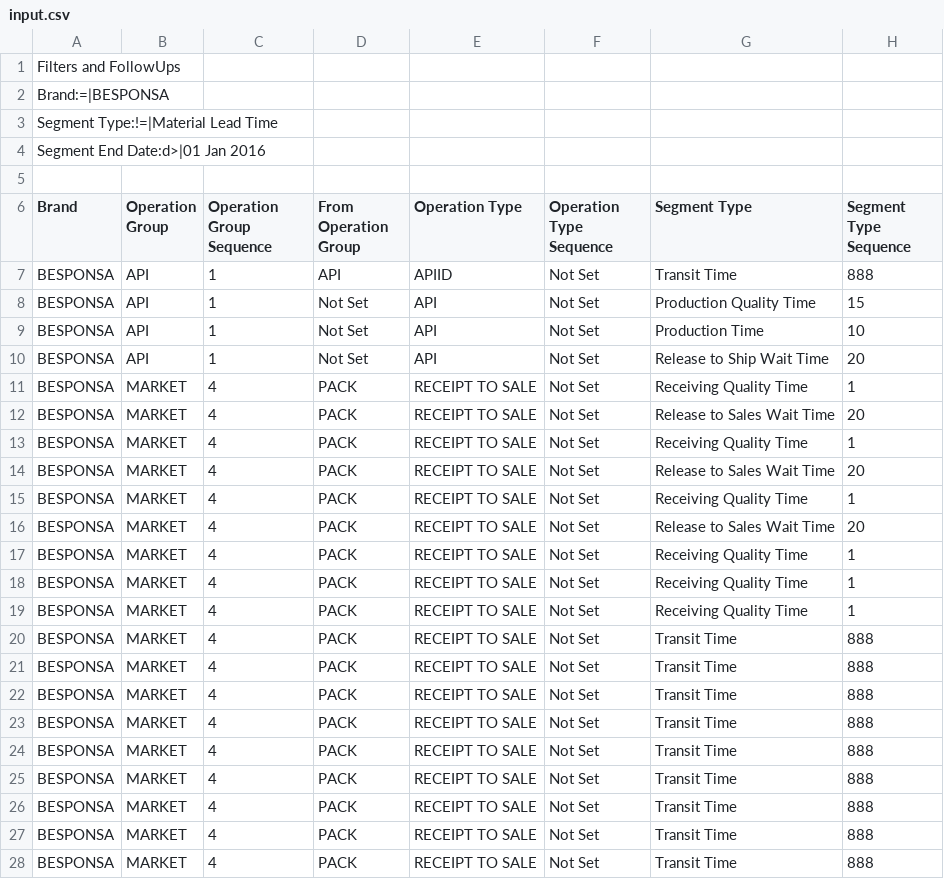
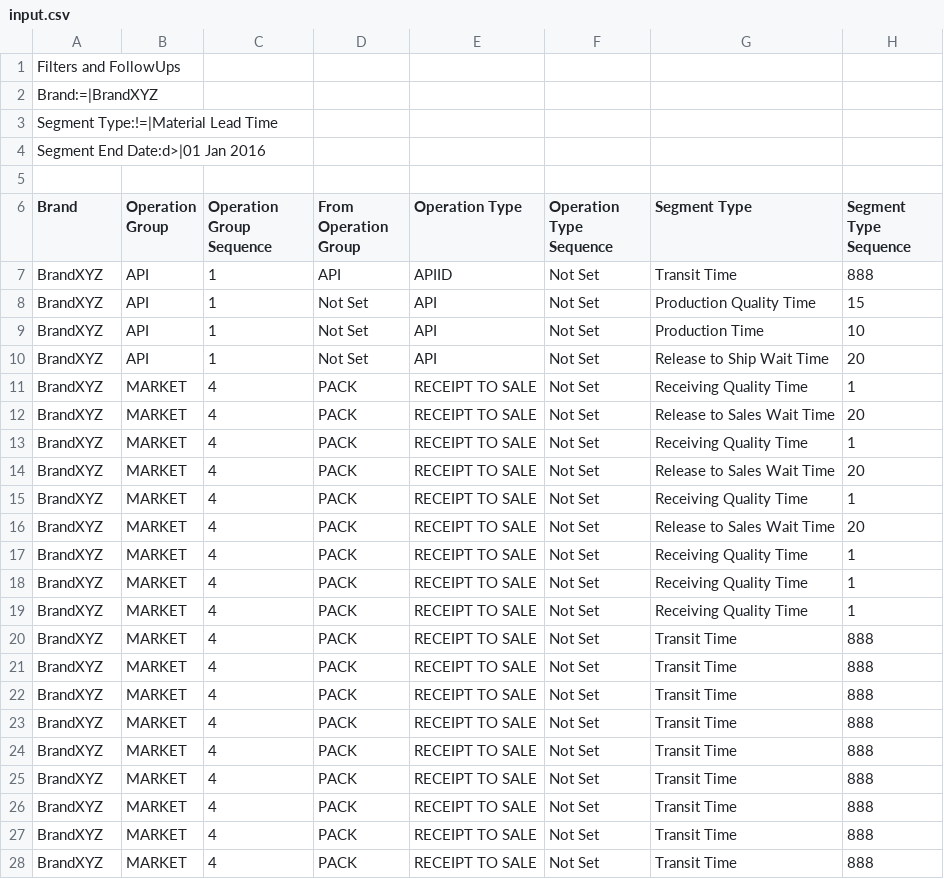
Before and after one commit to MBilalShafi/CSV-to-JSON-converter, a CSV file: input.csv, drawn as a sheet; only a part is shown; the diff covers the shown part only; the diff names each change by its address in the sheet, - before the commit and + after, or states it on an @@ line.

Commit message:
Updates dataset

```diff
--- a/input.csv
+++ b/input.csv
-A2 (Brand): Brand:=|BESPONSA
+A2 (Brand): Brand:=|BrandXYZ
-A7:A28 (Brand): BESPONSA
+A7:A28 (Brand): BrandXYZ
```
Also changed, not shown: 88 edited cells elsewhere in this file, 1 other file.
